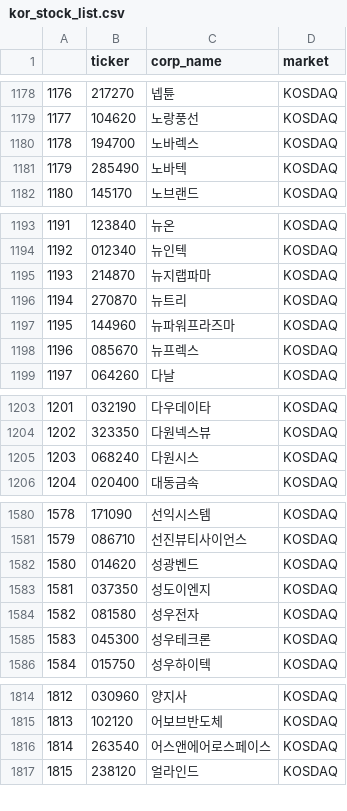
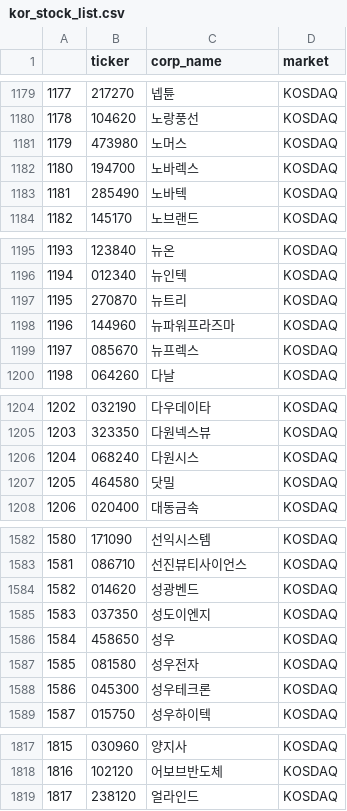
Before and after one commit to kdhProg/stock_pred, a CSV file: stock_property_files/kor_stock_list.csv, drawn as a sheet; only a part is shown, gaps mark what is left out; removed rows and columns are numbered as before the commit, all else as after; the diff covers the shown part only; the diff names each change by its address in the sheet, - before the commit and + after, or states it on an @@ line.

```diff
--- a/stock_property_files/kor_stock_list.csv
+++ b/stock_property_files/kor_stock_list.csv
@@ column A renumbered from row 216 down @@
+row 1181: 1179 | 473980 | 노머스 | KOSDAQ
-row 1195: 1193 | 214870 | 뉴지랩파마 | KOSDAQ
+row 1207: 1205 | 464580 | 닷밀 | KOSDAQ
+row 1586: 1584 | 458650 | 성우 | KOSDAQ
-row 1816: 1814 | 263540 | 어스앤에어로스페이스 | KOSDAQ
```
Also changed, not shown: 13 added rows and 3 removed rows elsewhere in this file, 6 other files.
